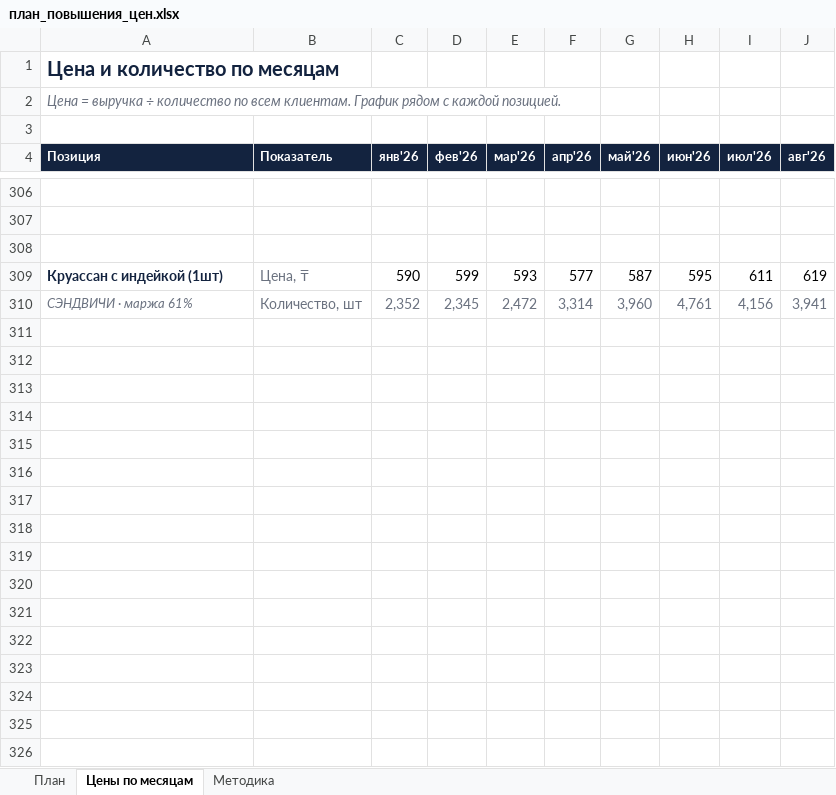
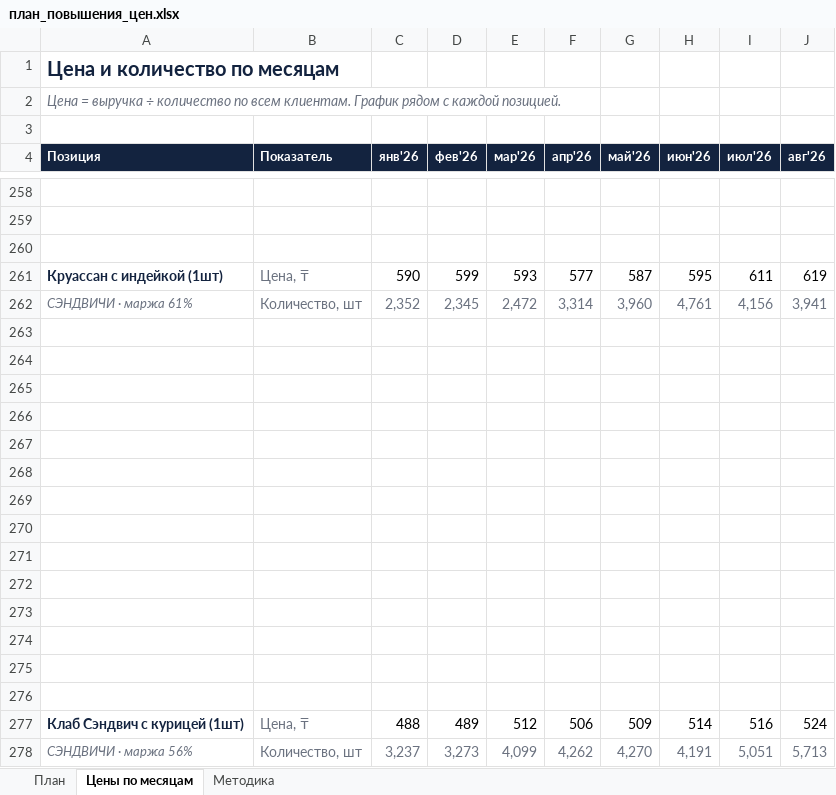
Before and after one commit to Olgagerassimenko/fin-director, an Excel workbook: план_повышения_цен.xlsx, sheet Цены по месяцам, drawn as a sheet; only a part is shown, gaps mark what is left out; values as stored, in another font and other column widths than the file's, no borders; charts and pictures not drawn; the diff covers the shown part only; the diff names each change by its address in the sheet, - before the commit and + after, or states it on an @@ line.

```diff
--- a/план_повышения_цен.xlsx (sheet Цены по месяцам)
+++ b/план_повышения_цен.xlsx (sheet Цены по месяцам)
+row 263: (empty)
+row 264: (empty)
+row 265: (empty)
+row 266: (empty)
+row 267: (empty)
+row 268: (empty)
+row 269: (empty)
+row 270: (empty)
+row 271: (empty)
+row 272: (empty)
+row 273: (empty)
+row 274: (empty)
+row 275: (empty)
+row 276: (empty)
+row 277: Клаб Сэндвич с курицей (1шт) | Цена, ₸ | 488 | 489 | 512 | 506 | 509 | 514 | 516 | 524
+row 278: СЭНДВИЧИ · маржа 56% | Количество, шт | 3,237 | 3,273 | 4,099 | 4,262 | 4,270 | 4,191 | 5,051 | 5,713
```
Also changed, not shown: 42 added rows, 58 removed rows and 30 edited cells elsewhere in this sheet, sheet План, sheet Методика, charts or pictures, I Отчет ПРОДАЖИ 01.2026.xlsx, I Отчет ПРОДАЖИ 02.2026.xlsx, 31 other files.
